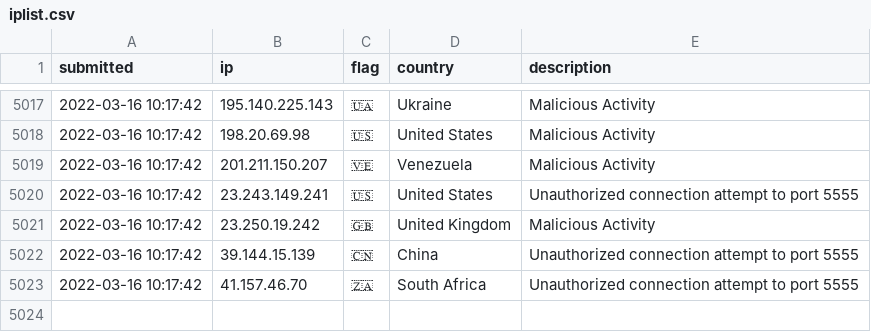
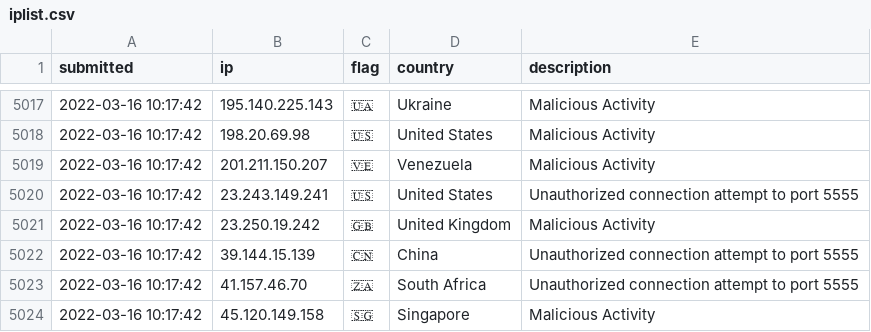
Before and after one commit to tesla-consulting/ioc-list, a CSV file: iplist.csv, drawn as a sheet; only a part is shown, gaps mark what is left out.

Commit message:
New IoC pushed.

```diff
--- a/iplist.csv
+++ b/iplist.csv
@@ -5023 +5023,2 @@ submitted, ip, flag, country, description
 2022-03-16 10:17:42, 41.157.46.70, 🇿🇦, South Africa, Unauthorized connection attempt to port 5555
+2022-03-16 10:17:42, 45.120.149.158, 🇸🇬, Singapore, Malicious Activity
```
